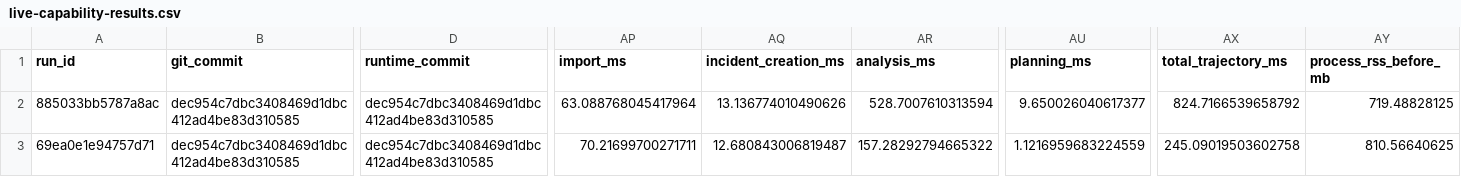
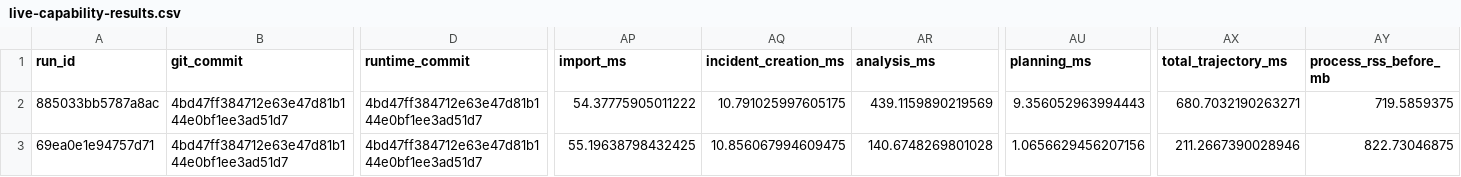
Before and after one commit to insightlabs38-pixel/HydroSwarm, a CSV file: reports/evaluation/capability-remediation/live-capability-results.csv, drawn as a sheet; only a part is shown, gaps mark what is left out; the diff covers the shown part only; the diff names each change by its address in the sheet, - before the commit and + after, or states it on an @@ line.

```diff
--- a/reports/evaluation/capability-remediation/live-capability-results.csv
+++ b/reports/evaluation/capability-remediation/live-capability-results.csv
-B2:B3 (git_commit): dec954c7dbc3408469d1dbc412ad4be83d310585
+B2:B3 (git_commit): 4bd47ff384712e63e47d81b144e0bf1ee3ad51d7
-D2:D3 (runtime_commit): dec954c7dbc3408469d1dbc412ad4be83d310585
+D2:D3 (runtime_commit): 4bd47ff384712e63e47d81b144e0bf1ee3ad51d7
-AP2 (import_ms): 63.088768045417964
+AP2 (import_ms): 54.37775905011222
-AQ2 (incident_creation_ms): 13.136774010490626
+AQ2 (incident_creation_ms): 10.791025997605175
-AR2 (analysis_ms): 528.7007610313594
+AR2 (analysis_ms): 439.1159890219569
-AU2 (planning_ms): 9.650026040617377
+AU2 (planning_ms): 9.356052963994443
-AX2 (total_trajectory_ms): 824.7166539658792
+AX2 (total_trajectory_ms): 680.7032190263271
-AY2 (process_rss_before_mb): 719.48828125
+AY2 (process_rss_before_mb): 719.5859375
-AP3 (import_ms): 70.21699700271711
+AP3 (import_ms): 55.19638798432425
-AQ3 (incident_creation_ms): 12.680843006819487
+AQ3 (incident_creation_ms): 10.856067994609475
-AR3 (analysis_ms): 157.28292794665322
+AR3 (analysis_ms): 140.6748269801028
-AU3 (planning_ms): 1.1216959683224559
+AU3 (planning_ms): 1.0656629456207156
-AX3 (total_trajectory_ms): 245.09019503602758
+AX3 (total_trajectory_ms): 211.2667390028946
-AY3 (process_rss_before_mb): 810.56640625
+AY3 (process_rss_before_mb): 822.73046875
```
Also changed, not shown: 34 edited cells elsewhere in this file, 24 other files.
